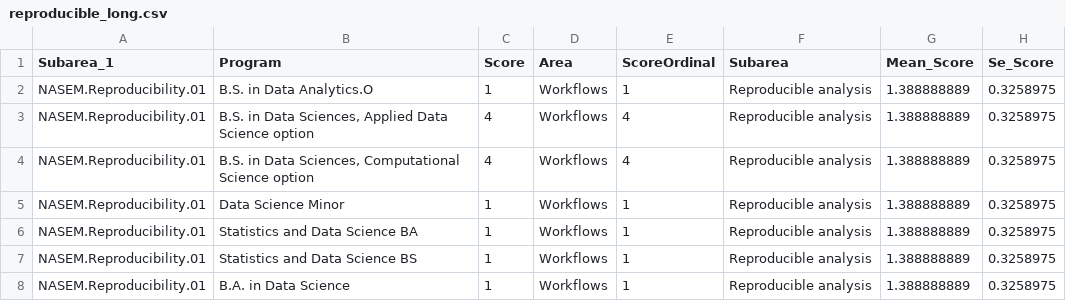
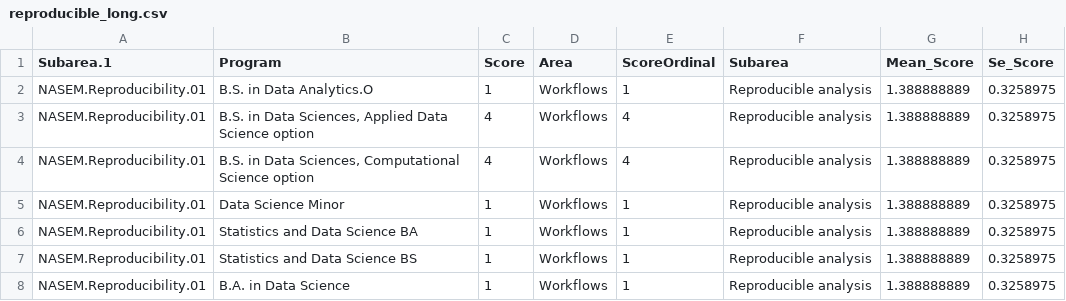
Before and after one commit to tmcneil-g/data-science-curricula, a CSV file: data/reproducible_long.csv, drawn as a sheet; only a part is shown.

Commit message:
Add files via upload

```diff
--- a/data/reproducible_long.csv
+++ b/data/reproducible_long.csv
@@ -1,2 +1,2 @@
-Subarea_1,Program,Score,Area,ScoreOrdinal,Subarea,Mean_Score,Se_Score
+Subarea.1,Program,Score,Area,ScoreOrdinal,Subarea,Mean_Score,Se_Score
 NASEM.Reproducibility.01,B.S. in Data Analytics.O,1,Workflows,1,Reproducible analysis,1.388888889,0.3258975
```
